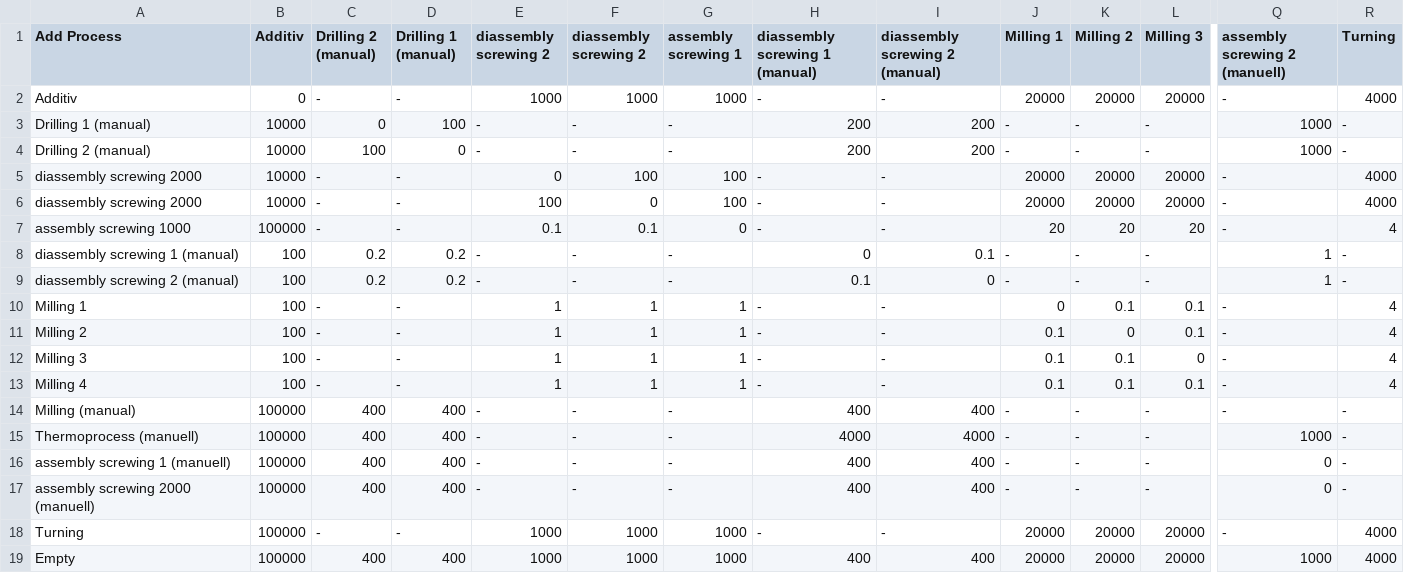
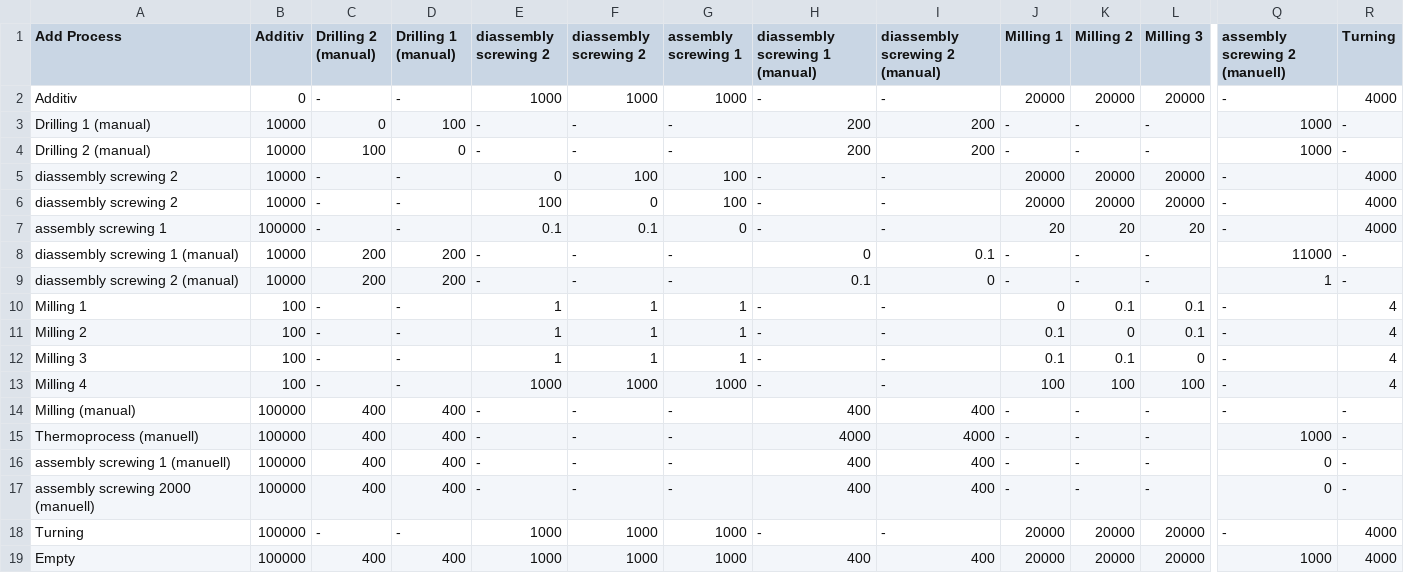
Before and after one commit to jensbeckerAA/Benchmark-Problem-for-Capacity-Planning-in-Remanufacturing, a CSV file: reconfig_costs_addpro.csv, drawn as a sheet; only a part is shown, gaps mark what is left out; the diff names each change by its address in the sheet, - before the commit and + after, or states it on an @@ line.

Commit message:
Update reconfig_costs_addpro.csv

```diff
--- a/reconfig_costs_addpro.csv
+++ b/reconfig_costs_addpro.csv
-A5:A6 (Add Process): diassembly screwing 2000
+A5:A6 (Add Process): diassembly screwing 2
-A7 (Add Process): assembly screwing 1000
+A7 (Add Process): assembly screwing 1
-R7 (Turning): 4
+R7 (Turning): 4000
-B8:B9 (Additiv): 100
+B8:B9 (Additiv): 10000
-C8:C9 (Drilling 2 (manual)): 0.2
+C8:C9 (Drilling 2 (manual)): 200
-D8:D9 (Drilling 1 (manual)): 0.2
+D8:D9 (Drilling 1 (manual)): 200
-Q8 (assembly screwing 2 (manuell)): 1
+Q8 (assembly screwing 2 (manuell)): 11000
-E13 (diassembly screwing 2): 1
+E13 (diassembly screwing 2): 1000
-F13 (diassembly screwing 2): 1
+F13 (diassembly screwing 2): 1000
-G13 (assembly screwing 1): 1
+G13 (assembly screwing 1): 1000
-J13 (Milling 1): 0.1
+J13 (Milling 1): 100
-K13 (Milling 2): 0.1
+K13 (Milling 2): 100
-L13 (Milling 3): 0.1
+L13 (Milling 3): 100
```
